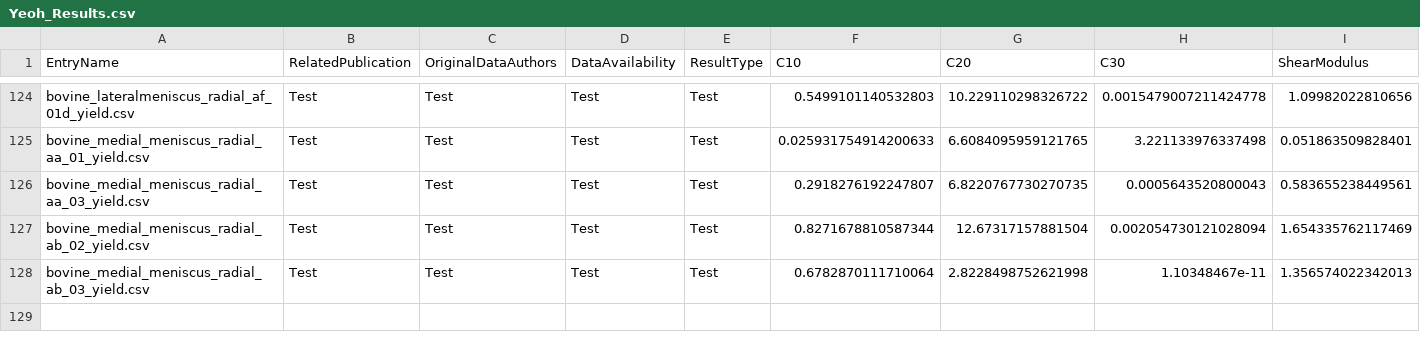
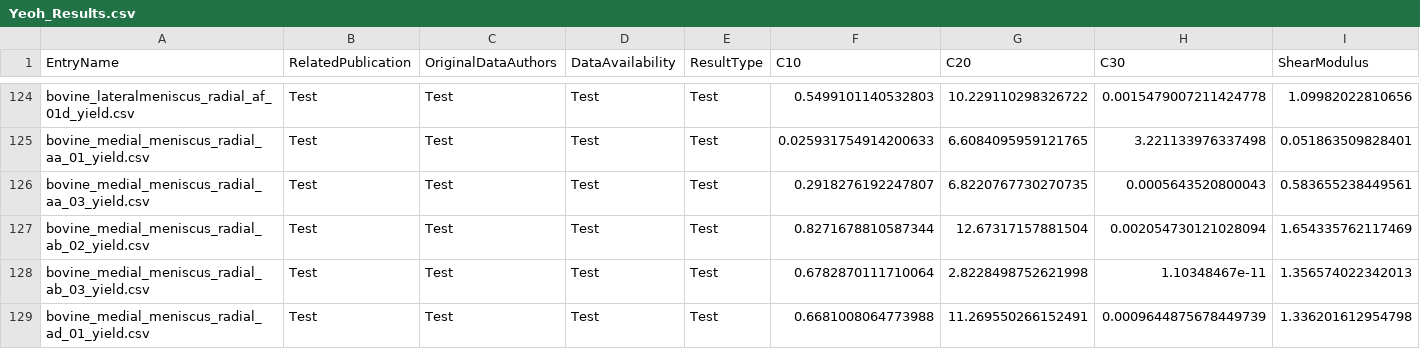
Before and after one commit to Fit2Tissue/Hyperelastic-Material-Models, a CSV file: Yeoh_Results.csv, drawn as a sheet; only a part is shown, gaps mark what is left out; rows hold the shown columns only; the diff names each change by its address in the sheet, - before the commit and + after, or states it on an @@ line.

Commit message:
Append results for Yeoh with note

```diff
--- a/Yeoh_Results.csv
+++ b/Yeoh_Results.csv
+row 129: bovine_medial_meniscus_radial_ad_01_yield.csv | Test | Test | Test | Test | 0.6681008064773988 | 11.269550266152491 | 0.0009644875678449739 | 1.336201612954798
```
